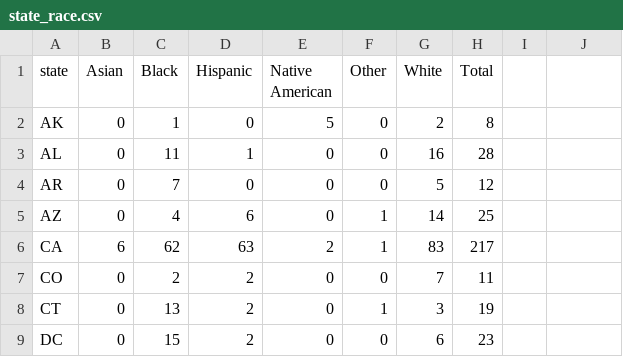
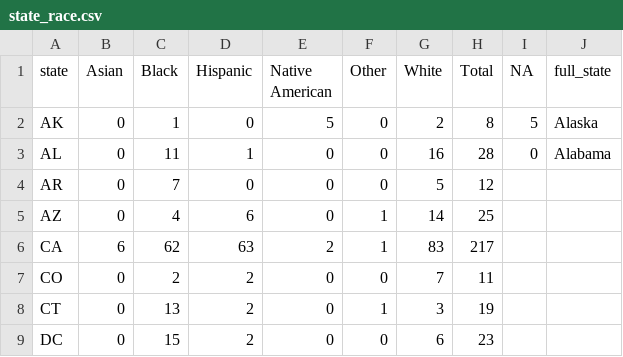
Before and after one commit to jhansel1/d3_files, a CSV file: state_race.csv, drawn as a sheet; only a part is shown.

Commit message:
Update state_race.csv

```diff
--- a/state_race.csv
+++ b/state_race.csv
@@ -1,4 +1,4 @@
-state,Asian,Black,Hispanic,Native American,Other,White,Total
-AK,0,1,0,5,0,2,8
-AL,0,11,1,0,0,16,28
+state,Asian,Black,Hispanic,Native American,Other,White,Total, NA, full_state
+AK,0,1,0,5,0,2,8,5,Alaska
+AL,0,11,1,0,0,16,28,0,Alabama
 AR,0,7,0,0,0,5,12
```
